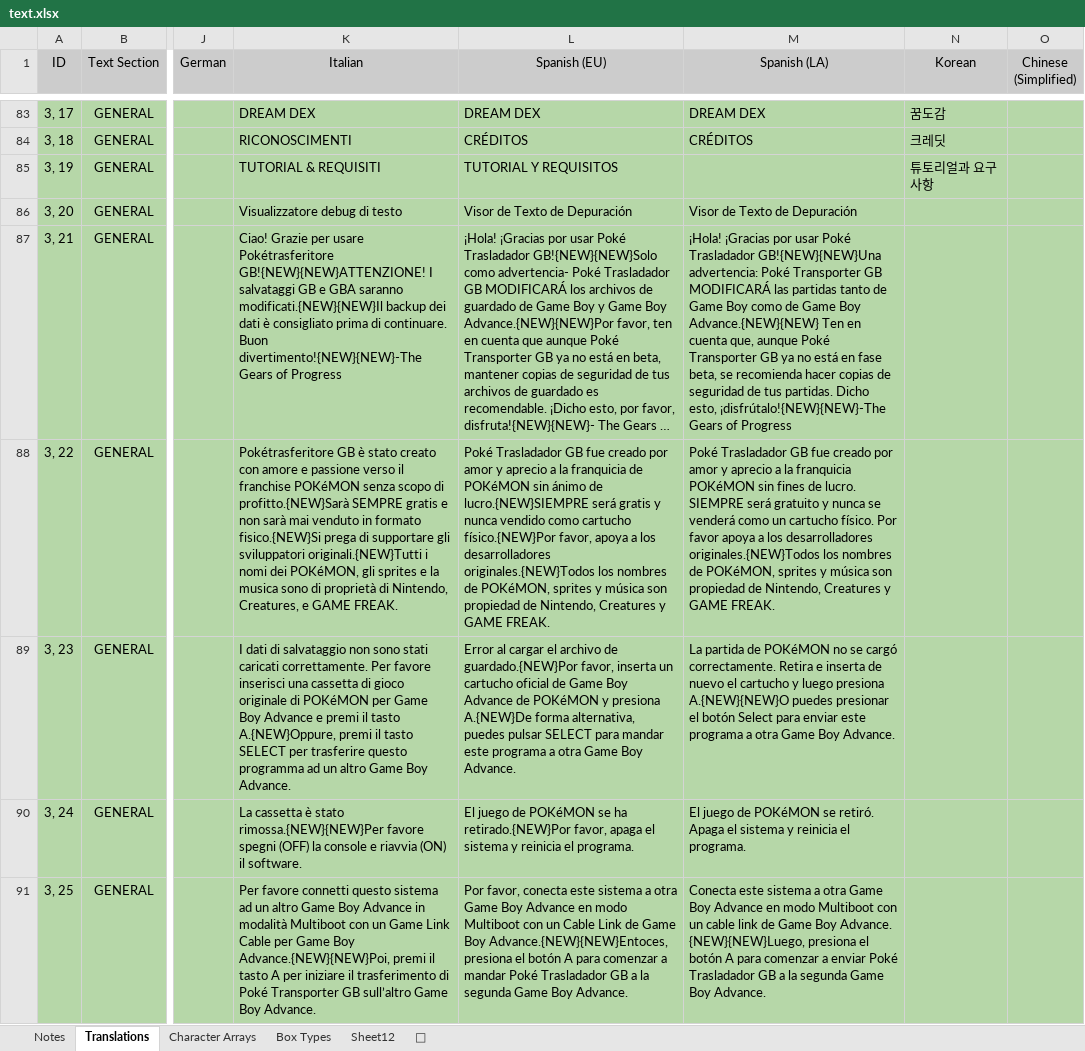
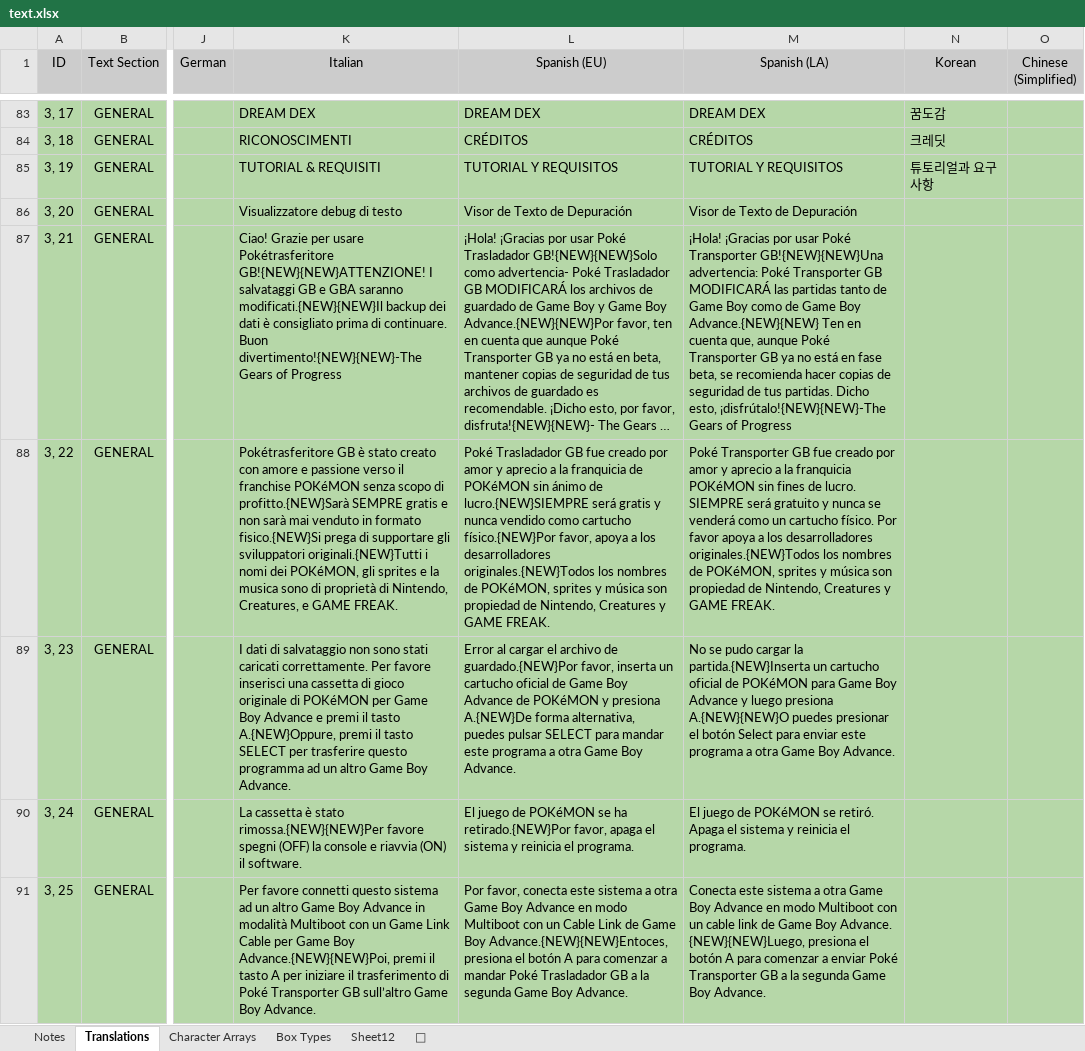
Before and after one commit to Striaton-Lab-Team/Poke_Transporter_GB, an Excel workbook: tools/text_helper/text.xlsx, sheet Translations, drawn as a sheet; only a part is shown, gaps mark what is left out; long unchanged cells end in …; values as stored, in another font and other column widths than the file's, no borders; charts and pictures and conditional formats and table styles not drawn; the diff covers the shown part only; the diff names each change by its address in the sheet, - before the commit and + after, or states it on an @@ line.

```diff
--- a/tools/text_helper/text.xlsx (sheet Translations)
+++ b/tools/text_helper/text.xlsx (sheet Translations)
-M85 (Spanish (LA)): (empty)
+M85 (Spanish (LA)): TUTORIAL Y REQUISITOS
-M87 (Spanish (LA)): …usar Poké Trasladador GB!{NEW}{NEW}Una advertencia:…
+M87 (Spanish (LA)): …usar Poké Transporter GB!{NEW}{NEW}Una advertencia:…
-M88 (Spanish (LA)): Poké Trasladador GB fue…
+M88 (Spanish (LA)): Poké Transporter GB fue…
-M89 (Spanish (LA)): La partida de POKéMON no se cargó correctamente. Retira e inserta de nuevo el cartucho y luego…
+M89 (Spanish (LA)): No se pudo cargar la partida.{NEW}Inserta un cartucho oficial de POKéMON para Game Boy Advance y luego…
-M91 (Spanish (LA)): …enviar Poké Trasladador GB a…
+M91 (Spanish (LA)): …enviar Poké Transporter GB a…
```
Also changed, not shown: 61 edited cells elsewhere in this sheet, 5 other files.
